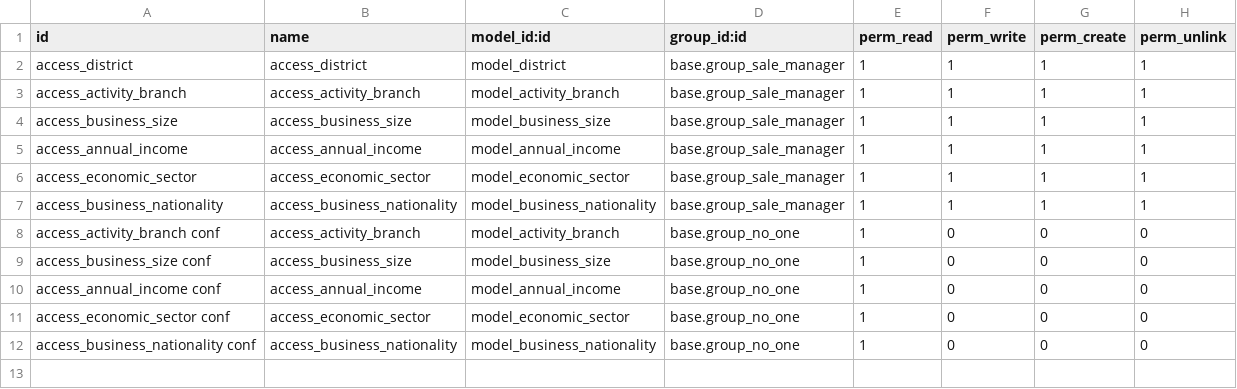
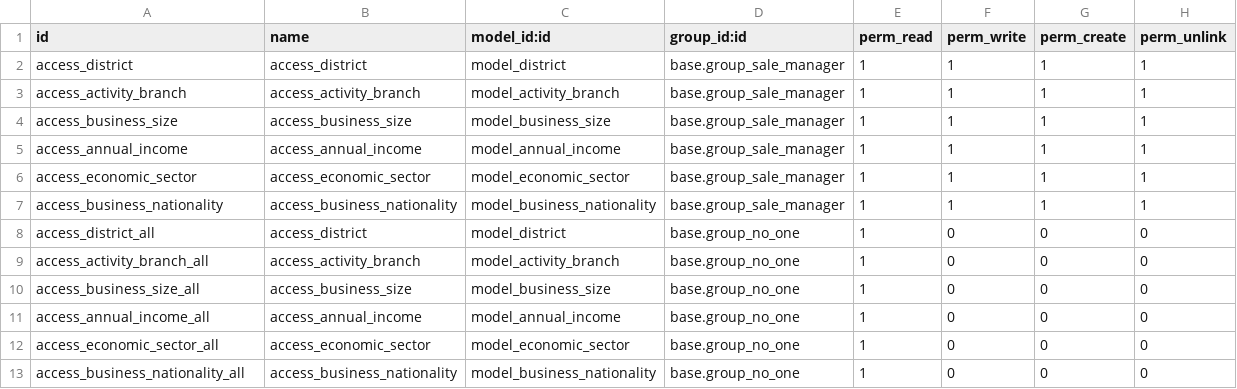
Before and after one commit to thinkopensolutions/tko-addons, a CSV file: tko_l10n_br_base/security/ir.model.access.csv, drawn as a sheet.

Commit message:
tko_l10n_br_base: add district security ACL

```diff
--- a/tko_l10n_br_base/security/ir.model.access.csv
+++ b/tko_l10n_br_base/security/ir.model.access.csv
@@ -7,6 +7,7 @@ access_economic_sector,access_economic_sector,model_economic_sector,base.group_s
 access_business_nationality,access_business_nationality,model_business_nationality,base.group_sale_manager,1,1,1,1
-access_activity_branch conf,access_activity_branch,model_activity_branch,base.group_no_one,1,0,0,0
-access_business_size conf,access_business_size,model_business_size,base.group_no_one,1,0,0,0
-access_annual_income conf,access_annual_income,model_annual_income,base.group_no_one,1,0,0,0
-access_economic_sector conf,access_economic_sector,model_economic_sector,base.group_no_one,1,0,0,0
-access_business_nationality conf,access_business_nationality,model_business_nationality,base.group_no_one,1,0,0,0
+access_district_all,access_district,model_district,base.group_no_one,1,0,0,0
+access_activity_branch_all,access_activity_branch,model_activity_branch,base.group_no_one,1,0,0,0
+access_business_size_all,access_business_size,model_business_size,base.group_no_one,1,0,0,0
+access_annual_income_all,access_annual_income,model_annual_income,base.group_no_one,1,0,0,0
+access_economic_sector_all,access_economic_sector,model_economic_sector,base.group_no_one,1,0,0,0
+access_business_nationality_all,access_business_nationality,model_business_nationality,base.group_no_one,1,0,0,0
```
Also changed, not shown: 2 other files.
